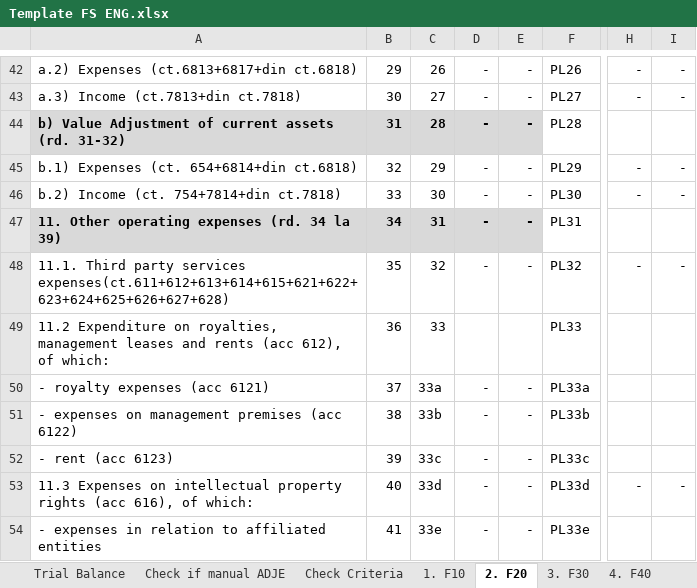
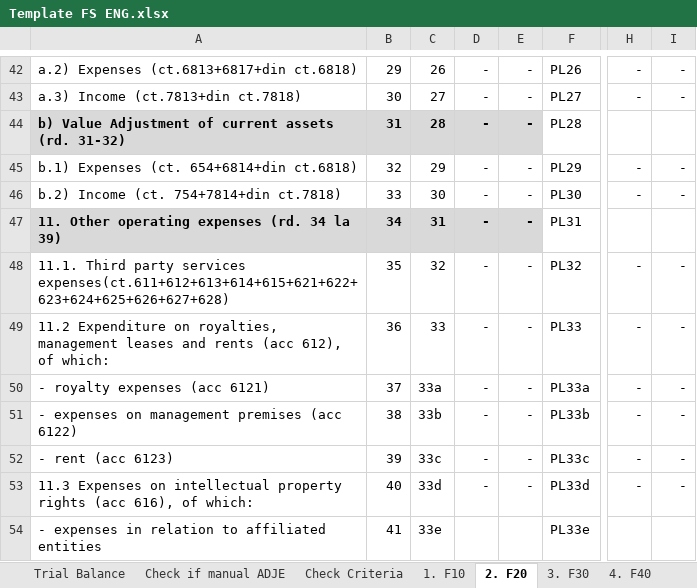
Before and after one commit to GTRDIGITAL/auditAppsMirus, an Excel workbook: Instructions/Template FS ENG.xlsx, sheet 2. F20, drawn as a sheet; only a part is shown, gaps mark what is left out; values as stored, in another font and other column widths than the file's, no borders; the diff covers the shown part only; the diff names each change by its address in the sheet, - before the commit and + after, or states it on an @@ line.

```diff
--- a/Instructions/Template FS ENG.xlsx (sheet 2. F20)
+++ b/Instructions/Template FS ENG.xlsx (sheet 2. F20)
-D49: (empty)
+D49: -
-E49: (empty)
+E49: -
-H49:H52: (empty)
+H49:H52: -
-I49:I52: (empty)
+I49:I52: -
-D54: -
+D54: (empty)
-E54: -
+E54: (empty)
```
Also changed, not shown: 27 edited cells elsewhere in this sheet, Instructions/SF Entitati mici_EN.xlsx, Instructions/SF Entitati mici_RO.xlsx, 1 other file.
